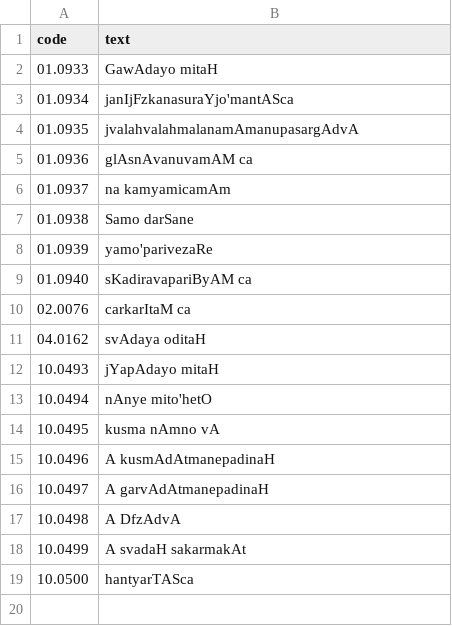
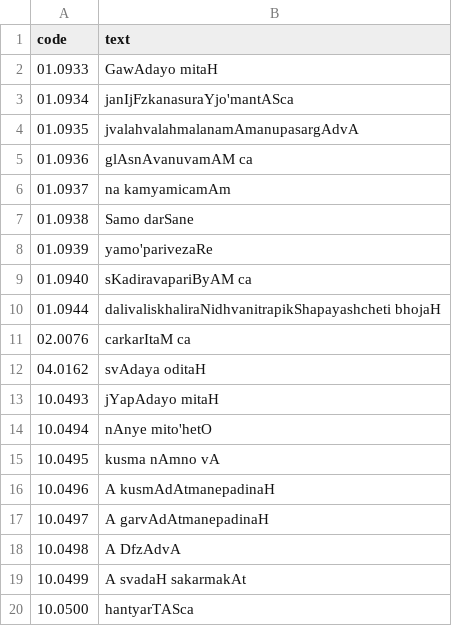
Before and after one commit to ambuda-org/ambuda-org.github.io, a TSV file: static/data/dhatupatha-ganasutras.tsv, drawn as a sheet; the diff names each change by its address in the sheet, - before the commit and + after, or states it on an @@ line.

```diff
--- a/static/data/dhatupatha-ganasutras.tsv
+++ b/static/data/dhatupatha-ganasutras.tsv
+row 10: 01.0944 | dalivaliskhaliraNidhvanitrapikShapayashcheti bhojaH
```
Also changed, not shown: static/data/kaumudi.tsv, static/data/varttikas.tsv, 5 other files.
